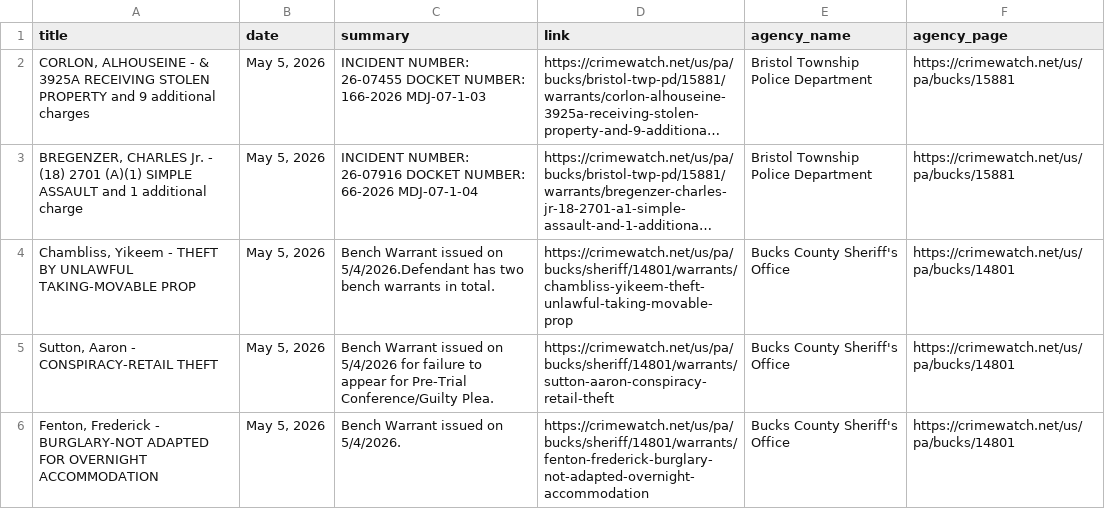
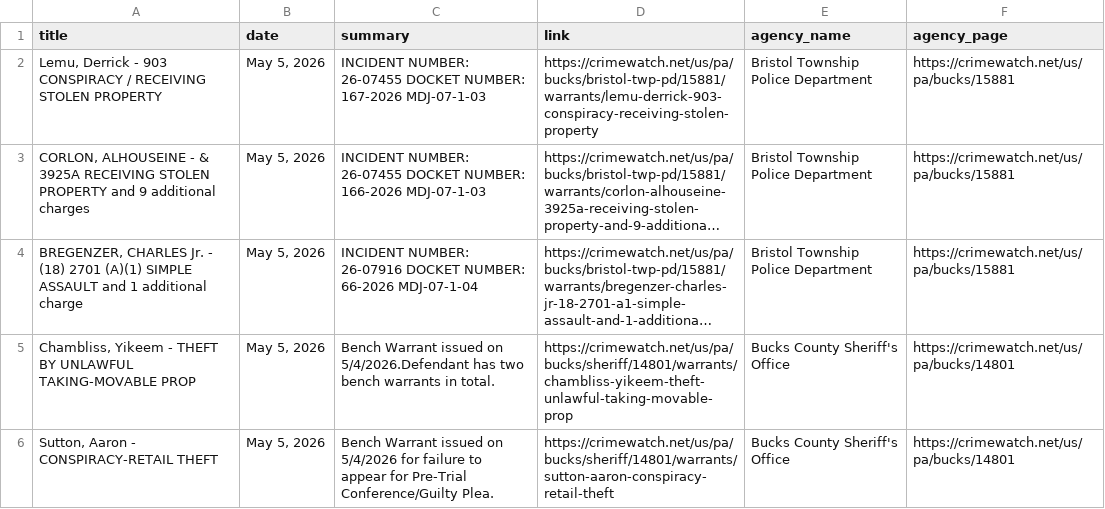
Before and after one commit to CUlleryUSATRepos/BucksCrimeWatchRepo, a CSV file: scripts/data/today_posts.csv, drawn as a sheet; only a part is shown; the shorter side is filled out with more unchanged rows; long unchanged cells end in …; the diff names each change by its address in the sheet, - before the commit and + after, or states it on an @@ line.

Commit message:
Auto update CrimeWatch dashboard

```diff
--- a/scripts/data/today_posts.csv
+++ b/scripts/data/today_posts.csv
+row 2: Lemu, Derrick - 903 CONSPIRACY / RECEIVING STOLEN PROPERTY | May 5, 2026 | INCIDENT NUMBER: 26-07455 DOCKET NUMBER: 167-2026 MDJ-07-1-03 | https://crimewatch.net/us/pa/bucks/bristol-twp-pd/15881/warrants/lemu-derrick-903-conspiracy-receiving-stolen-property | Bristol Township Police Department | https://crimewatch.net/us/pa/bucks/15881
```
Also changed, not shown: 1 other file.
